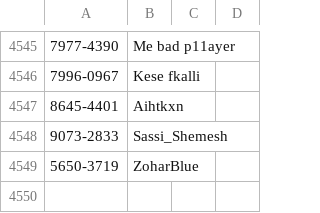
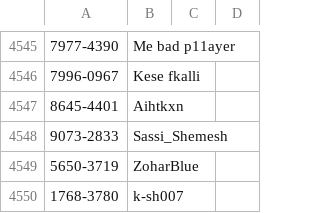
Before and after one commit to ronfal256/clubgg-extract-nicknames, a CSV file: players_id_clubgg.csv, drawn as a sheet; only a part is shown, gaps mark what is left out; the diff names each change by its address in the sheet, - before the commit and + after, or states it on an @@ line.

```diff
--- a/players_id_clubgg.csv
+++ b/players_id_clubgg.csv
+row 4550: 1768-3780 | k-sh007
```
